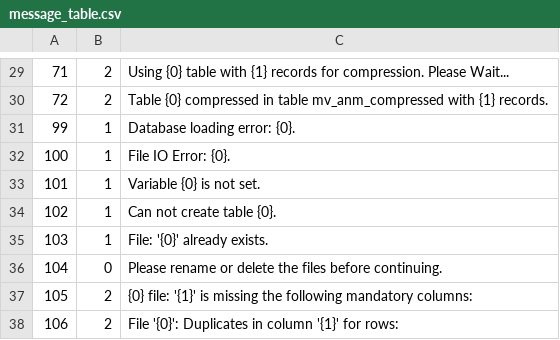
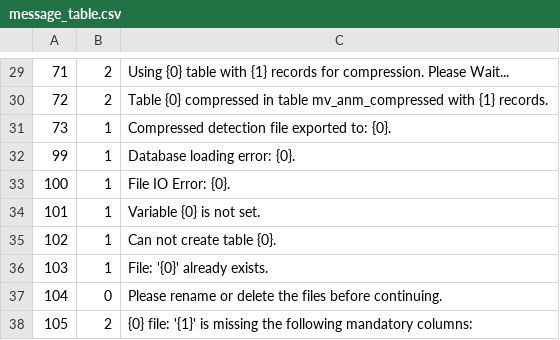
Before and after one commit to ocean-tracking-network/resonATe, a CSV file: csf/message_table.csv, drawn as a sheet; only a part is shown, gaps mark what is left out; the shorter side is filled out with more unchanged rows.

Commit message:
Compression function outputs a compressed File changes made to cohort query change the cohort export filename

```diff
--- a/csf/message_table.csv
+++ b/csf/message_table.csv
@@ -30,2 +30,3 @@
 72,2,Table {0} compressed in table mv_anm_compressed with {1} records.
+73,1,Compressed detection file exported to: {0}.
 99,1,Database loading error: {0}.
```
Also changed, not shown: 5 other files.
